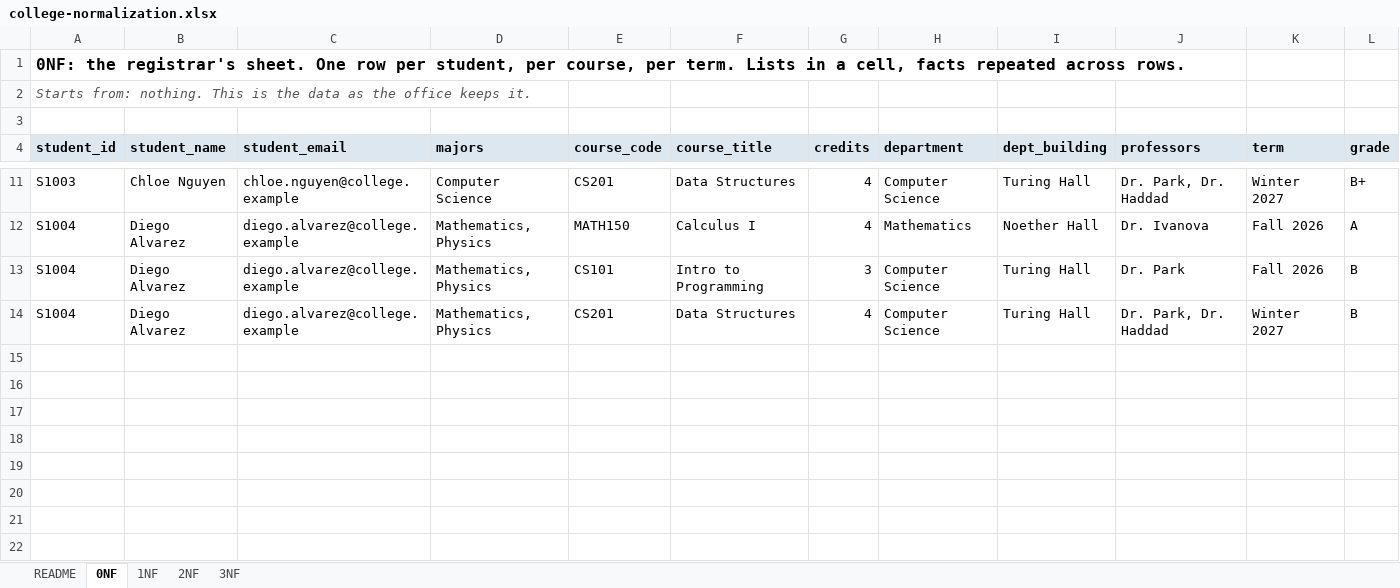
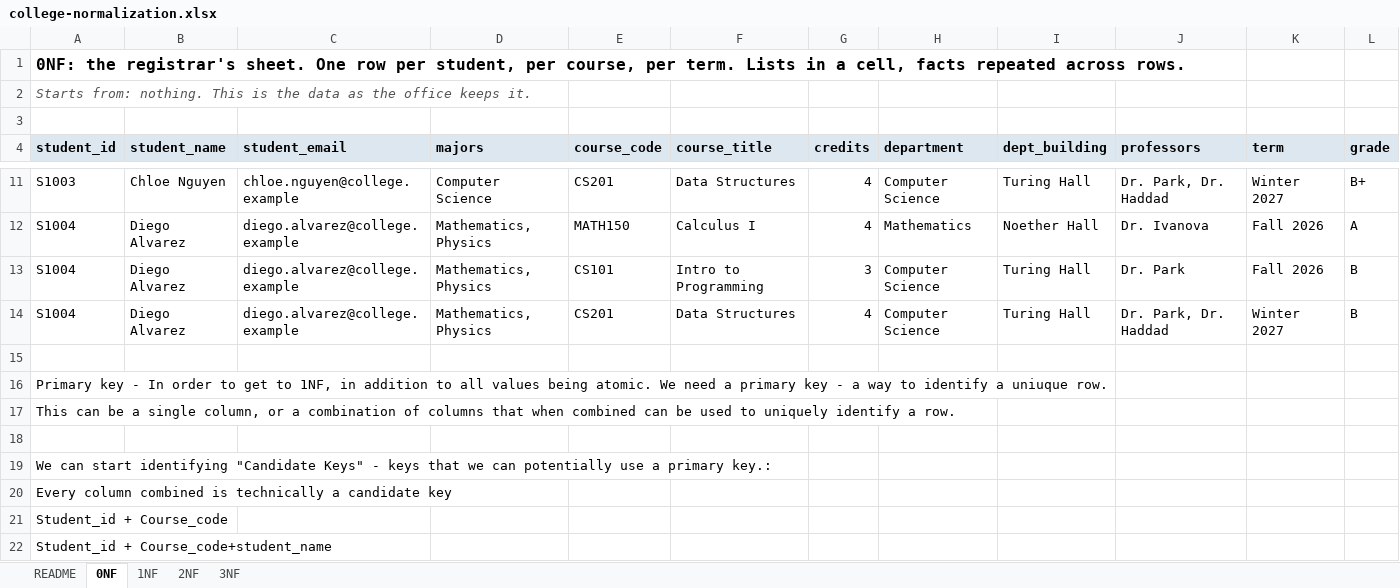
Before and after one commit to 2494-Gen-AI-CN/demos, an Excel workbook: activities/week-03-normalization/college-normalization.xlsx, sheet 0NF, drawn as a sheet; only a part is shown, gaps mark what is left out; values as stored, in another font and other column widths than the file's, no borders; the diff names each change by its address in the sheet, - before the commit and + after, or states it on an @@ line.

```diff
--- a/activities/week-03-normalization/college-normalization.xlsx (sheet 0NF)
+++ b/activities/week-03-normalization/college-normalization.xlsx (sheet 0NF)
+row 15: (empty)
+row 16: Primary key - In order to get to 1NF, in addition to all values being atomic. We need a primary key - a way to identify a uniuque row.
+row 17: This can be a single column, or a combination of columns that when combined can be used to uniquely identify a row.
+row 18: (empty)
+row 19: We can start identifying "Candidate Keys" - keys that we can potentially use a primary key.:
+row 20: Every column combined is technically a candidate key
+row 21: Student_id + Course_code
+row 22: Student_id + Course_code+student_name
```
Also changed, not shown: sheet 1NF, sheet 3NF, sheet 2NF.
